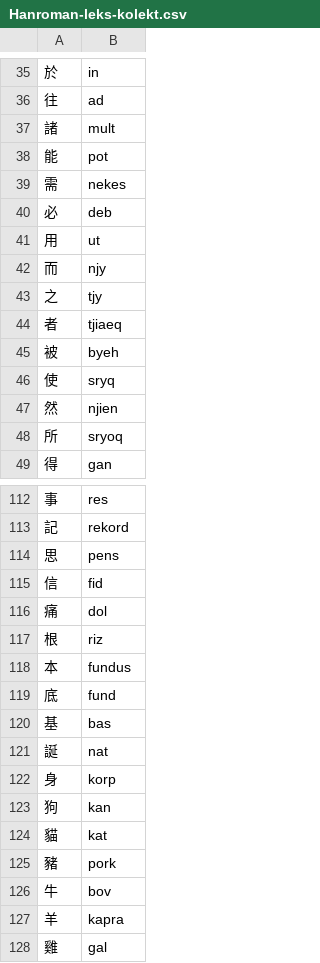
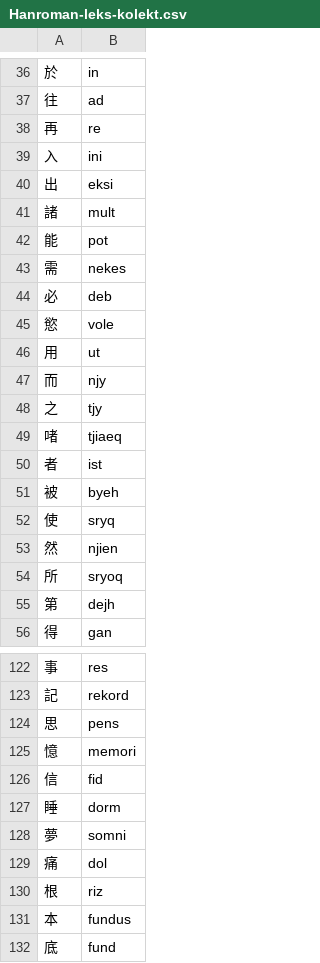
Before and after one commit to pustot/world-building, a CSV file: Hanroman-leks-kolekt.csv, drawn as a sheet; only a part is shown, gaps mark what is left out; the shorter side is filled out with more unchanged rows; addresses are those after the commit; the diff covers the shown part only; the diff names each change by its address in the sheet, - before the commit and + after, or states it on an @@ line.

```diff
--- a/Hanroman-leks-kolekt.csv
+++ b/Hanroman-leks-kolekt.csv
+row 38: 再 | re
+row 39: 入 | ini
+row 40: 出 | eksi
+row 45: 慾 | vole
+row 49: 啫 | tjiaeq
-B50: tjiaeq
+B50: ist
+row 55: 第 | dejh
+row 125: 憶 | memori
+row 127: 睡 | dorm
+row 128: 夢 | somni
```
Also changed, not shown: 18 added rows and 1 removed row elsewhere in this file, 1 other file.
